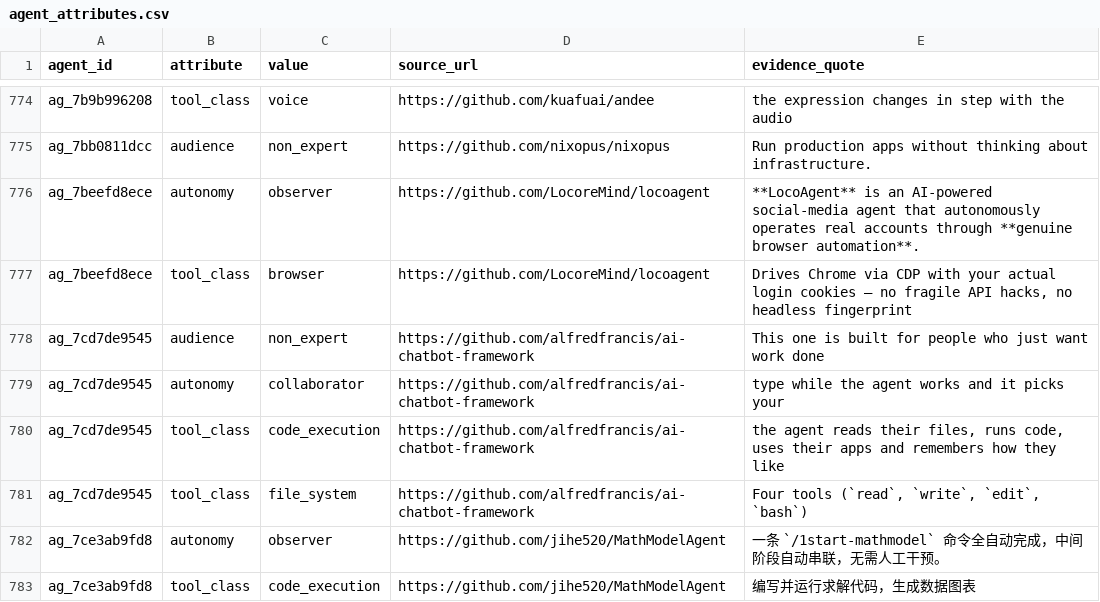
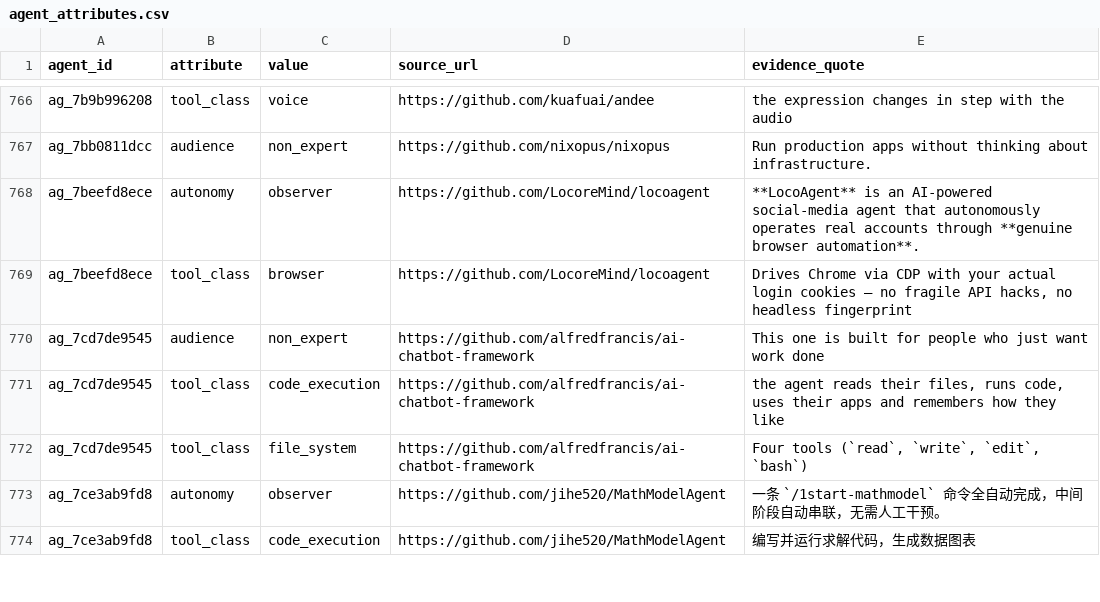
Before and after one commit to YasamanAnsari/agentarium, a CSV file: data/core/agent_attributes.csv, drawn as a sheet; only a part is shown, gaps mark what is left out; removed rows and columns are numbered as before the commit, all else as after; the diff covers the shown part only; the diff names each change by its address in the sheet, - before the commit and + after, or states it on an @@ line.

```diff
--- a/data/core/agent_attributes.csv
+++ b/data/core/agent_attributes.csv
-row 779: ag_7cd7de9545 | autonomy | collaborator | https://github.com/alfredfrancis/ai-chatbot-framework | type while the agent works and it picks your
```
Also changed, not shown: 5 added rows, 13 removed rows and 11 edited cells elsewhere in this file, data/agent_declined.csv, data/core/agent_activities.csv, 7 other files.
